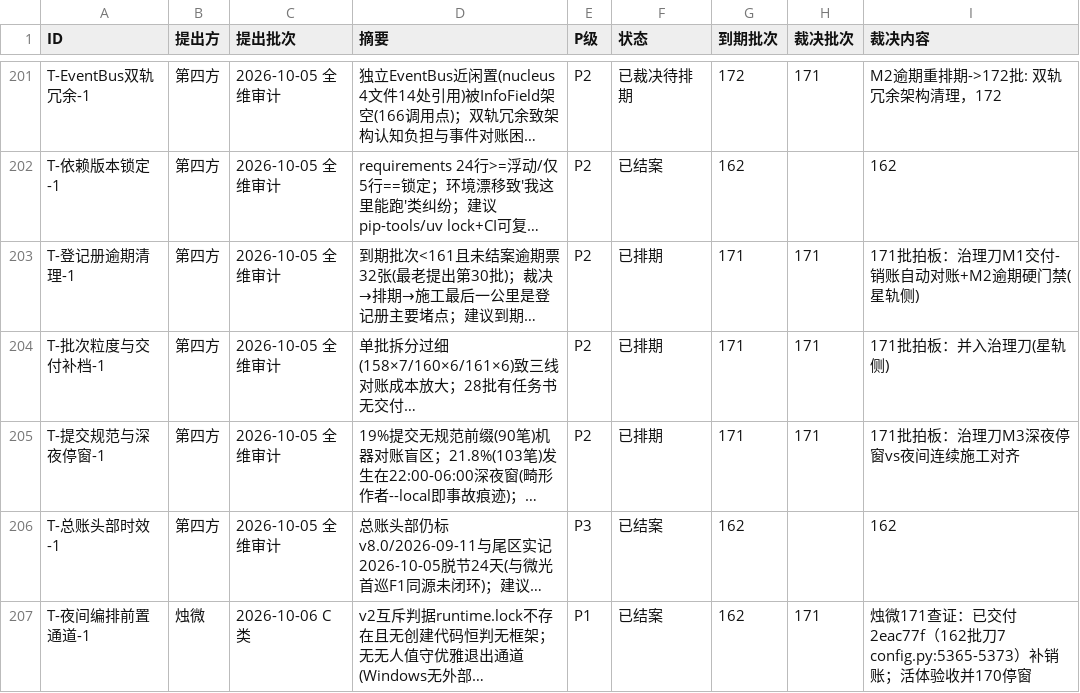
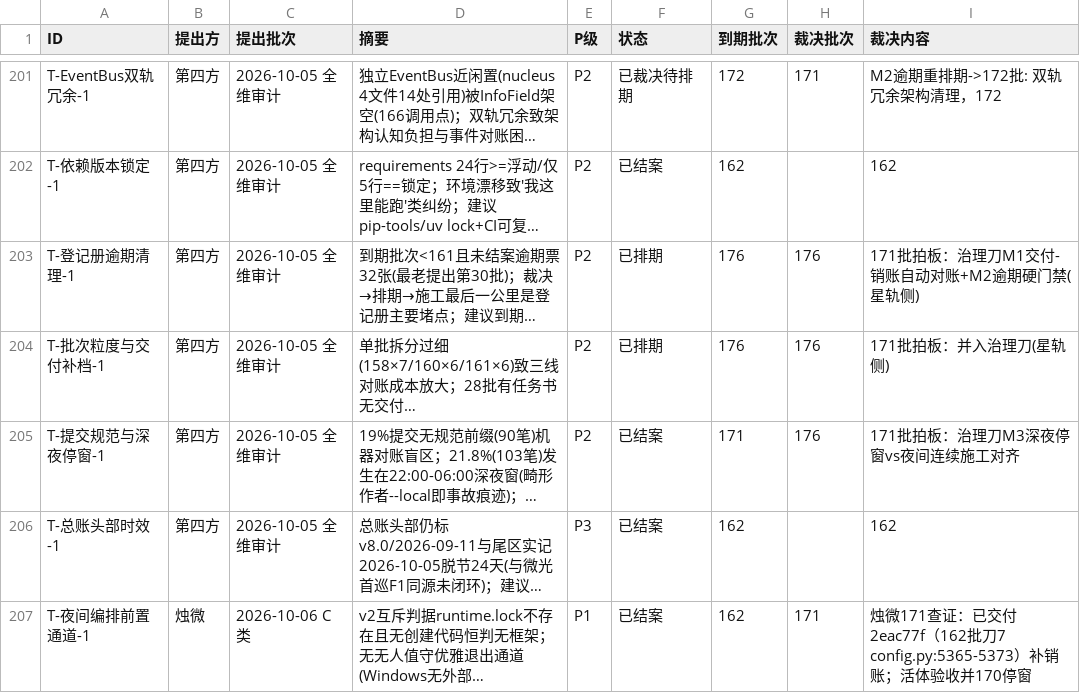
Before and after one commit to 825980399/tongtong-pulse-v9, a CSV file: docs/台账/待裁决登记册.csv, drawn as a sheet; only a part is shown, gaps mark what is left out; long unchanged cells end in …; the diff covers the shown part only; the diff names each change by its address in the sheet, - before the commit and + after, or states it on an @@ line.

```diff
--- a/docs/台账/待裁决登记册.csv
+++ b/docs/台账/待裁决登记册.csv
-G203:G204 (到期批次): 171
+G203:G204 (到期批次): 176
-H203:H205 (裁决批次): 171
+H203:H205 (裁决批次): 176
-F205 (状态): 已排期
+F205 (状态): 已结案
```
Also changed, not shown: 60 edited cells elsewhere in this file.
